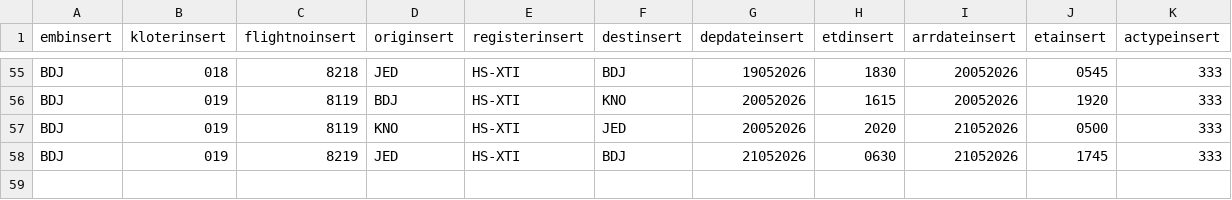
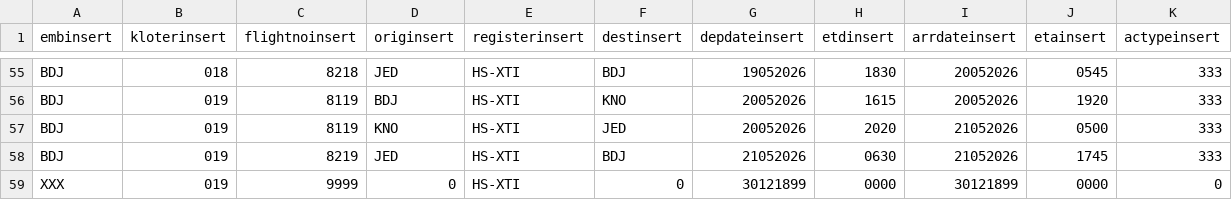
Before and after one commit to biardianto/mylogin, a CSV file: seed4insert_mvt_bdj_ph1_2026.csv, drawn as a sheet; only a part is shown, gaps mark what is left out.

```diff
--- a/seed4insert_mvt_bdj_ph1_2026.csv
+++ b/seed4insert_mvt_bdj_ph1_2026.csv
@@ -58 +58,2 @@ BDJ,019,8119,KNO,HS-XTI,JED,20052026,2020,21052026,0500,333
 BDJ,019,8219,JED,HS-XTI,BDJ,21052026,0630,21052026,1745,333
+XXX,019,9999,0,HS-XTI,0,30121899,0000,30121899,0000,0
```
Also changed, not shown: seed4insert_mvt_bdj_ph2_2026.csv, 5 other files.
